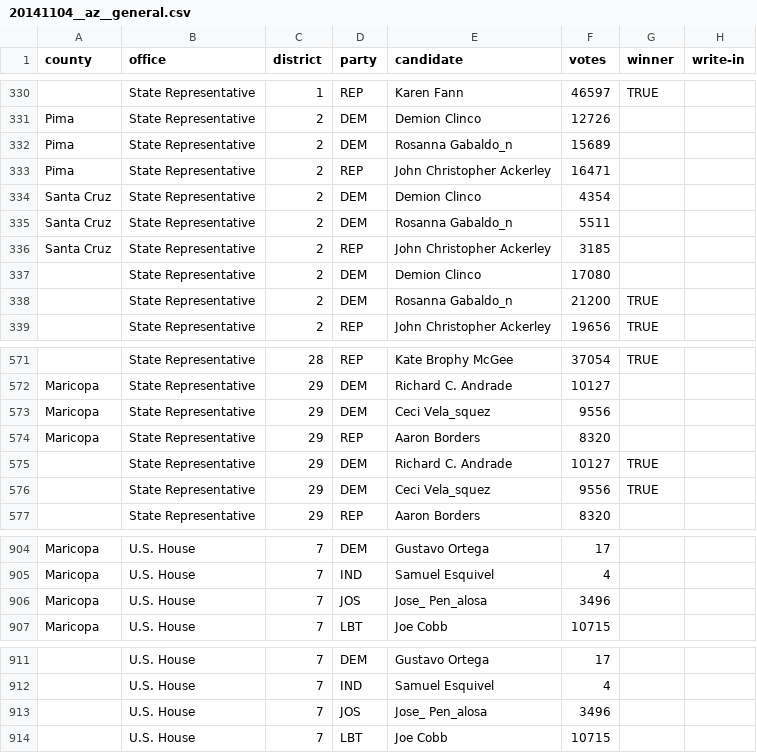
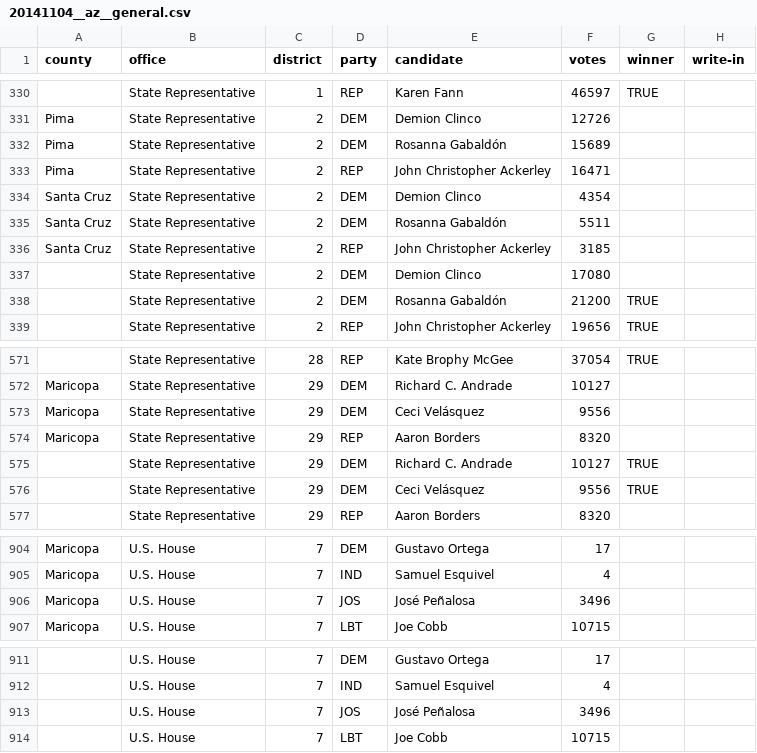
Before and after one commit to openelections/openelections-data-az, a CSV file: 2014/20141104__az__general.csv, drawn as a sheet; only a part is shown, gaps mark what is left out; the diff names each change by its address in the sheet, - before the commit and + after, or states it on an @@ line.

```diff
--- a/2014/20141104__az__general.csv
+++ b/2014/20141104__az__general.csv
-E332 (candidate): Rosanna Gabaldo_n
+E332 (candidate): Rosanna Gabaldón
-E335 (candidate): Rosanna Gabaldo_n
+E335 (candidate): Rosanna Gabaldón
-E338 (candidate): Rosanna Gabaldo_n
+E338 (candidate): Rosanna Gabaldón
-E573 (candidate): Ceci Vela_squez
+E573 (candidate): Ceci Velásquez
-E576 (candidate): Ceci Vela_squez
+E576 (candidate): Ceci Velásquez
-E906 (candidate): Jose_ Pen_alosa
+E906 (candidate): José Peñalosa
-E913 (candidate): Jose_ Pen_alosa
+E913 (candidate): José Peñalosa
```
Also changed, not shown: 2014/20140826__az__primary.csv.
